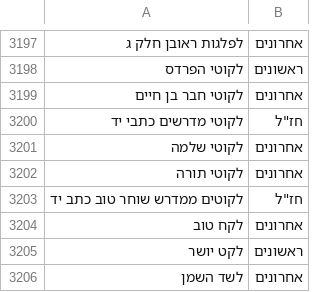
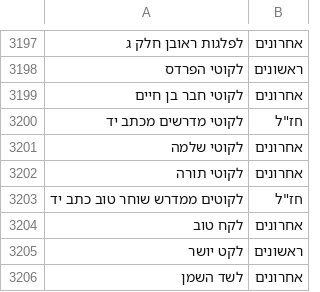
Before and after one commit to yakov100/otzaria-library, a CSV file: ForDB/generations.csv, drawn as a sheet; only a part is shown, gaps mark what is left out.

```diff
--- a/ForDB/generations.csv
+++ b/ForDB/generations.csv
@@ -3199,3 +3199,3 @@
 לקוטי חבר בן חיים,אחרונים
-לקוטי מדרשים כתבי יד,"חז""ל"
+לקוטי מדרשים מכתב יד,"חז""ל"
 לקוטי שלמה,אחרונים
```
Also changed, not shown: 1 other file.
